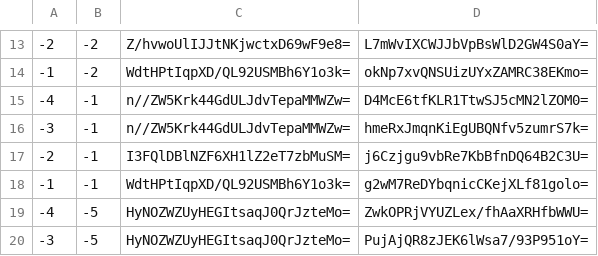
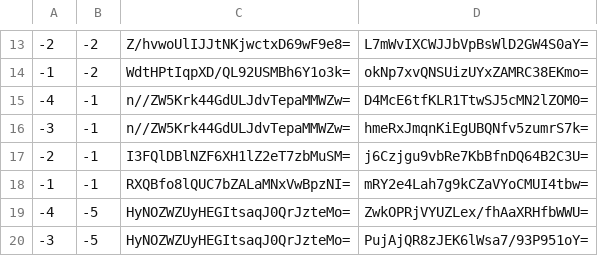
Before and after one commit to counterfitninja/netherlower, a CSV file: tiles/zoom.-1/metadata/k.-1.-1.csv, drawn as a sheet; only a part is shown, gaps mark what is left out.

```diff
--- a/tiles/zoom.-1/metadata/k.-1.-1.csv
+++ b/tiles/zoom.-1/metadata/k.-1.-1.csv
@@ -17,3 +17,3 @@
 -2,-1,I3FQlDBlNZF6XH1lZ2eT7zbMuSM=,j6Czjgu9vbRe7KbBfnDQ64B2C3U=
--1,-1,WdtHPtIqpXD/QL92USMBh6Y1o3k=,g2wM7ReDYbqnicCKejXLf81golo=
+-1,-1,RXQBfo8lQUC7bZALaMNxVwBpzNI=,mRY2e4Lah7g9kCZaVYoCMUI4tbw=
 -4,-5,HyNOZWZUyHEGItsaqJ0QrJzteMo=,ZwkOPRjVYUZLex/fhAaXRHfbWWU=
```
Also changed, not shown: tiles/zoom.-1/metadata/k.-1.0.csv, tiles/zoom.-1/metadata/k.0.-1.csv, 42 other files.
